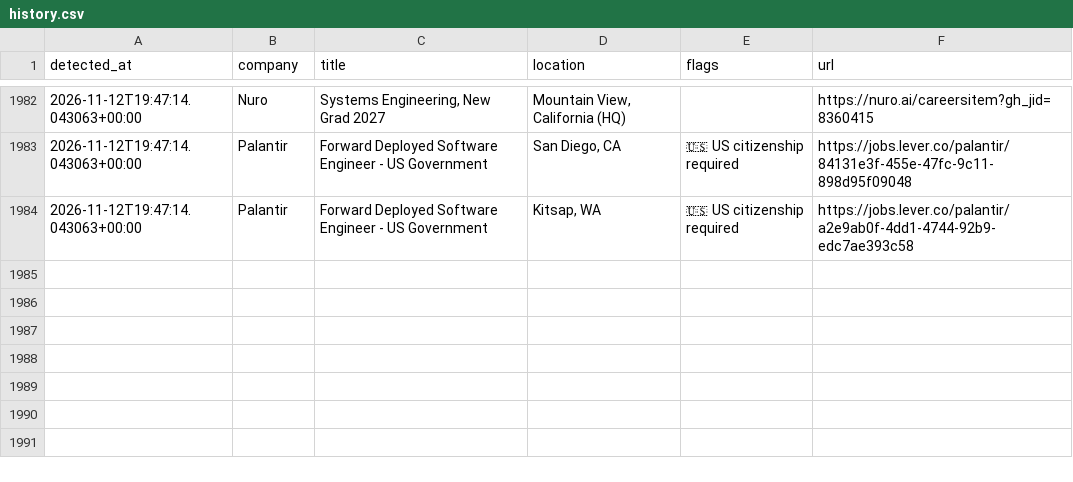
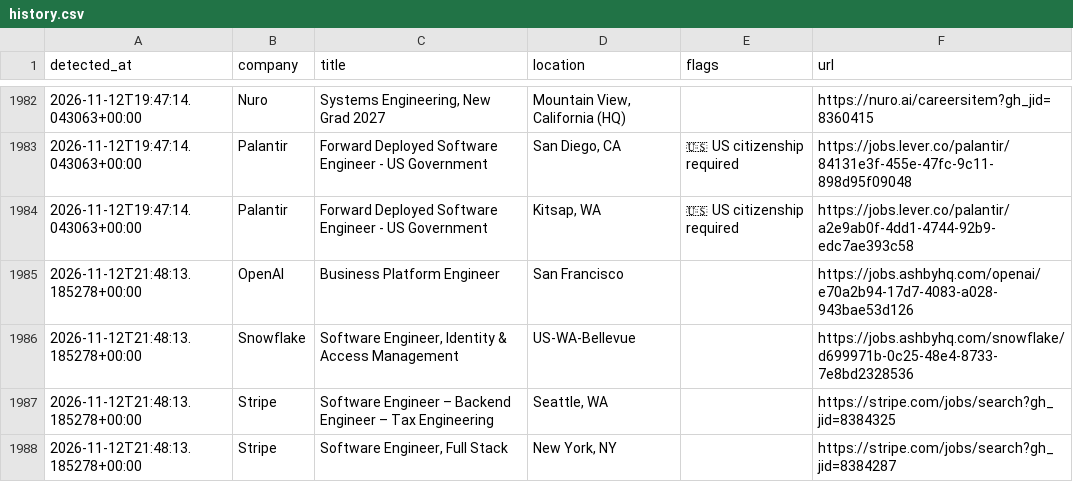
Before and after one commit to aryanyeole/job-watcher, a CSV file: history.csv, drawn as a sheet; only a part is shown, gaps mark what is left out; the diff names each change by its address in the sheet, - before the commit and + after, or states it on an @@ line.

```diff
--- a/history.csv
+++ b/history.csv
+row 1985: 2026-11-12T21:48:13.185278+00:00 | OpenAI | Business Platform Engineer | San Francisco |  | https://jobs.ashbyhq.com/openai/e70a2b94-17d7-4083-a028-943bae53d126
+row 1986: 2026-11-12T21:48:13.185278+00:00 | Snowflake | Software Engineer, Identity & Access Management | US-WA-Bellevue |  | https://jobs.ashbyhq.com/snowflake/d699971b-0c25-48e4-8733-7e8bd2328536
+row 1987: 2026-11-12T21:48:13.185278+00:00 | Stripe | Software Engineer – Backend Engineer – Tax Engineering | Seattle, WA |  | https://stripe.com/jobs/search?gh_jid=8384325
+row 1988: 2026-11-12T21:48:13.185278+00:00 | Stripe | Software Engineer, Full Stack | New York, NY |  | https://stripe.com/jobs/search?gh_jid=8384287
```
Also changed, not shown: 2 other files.
